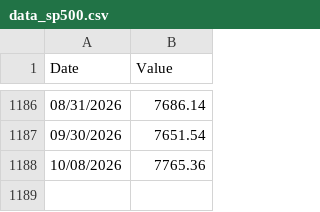
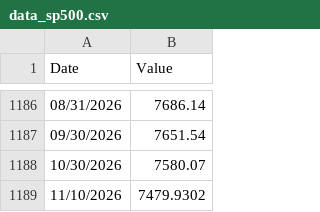
Before and after one commit to dan-burk/investing, a CSV file: data/data_sp500.csv, drawn as a sheet; only a part is shown, gaps mark what is left out.

```diff
--- a/data/data_sp500.csv
+++ b/data/data_sp500.csv
@@ -1187,2 +1187,3 @@
 "09/30/2026",7651.54
-"10/08/2026",7765.36
+"10/30/2026",7580.07
+"11/10/2026",7479.9302
```
Also changed, not shown: data/data_copper.csv, data/data_dow.csv, 3 other files.
